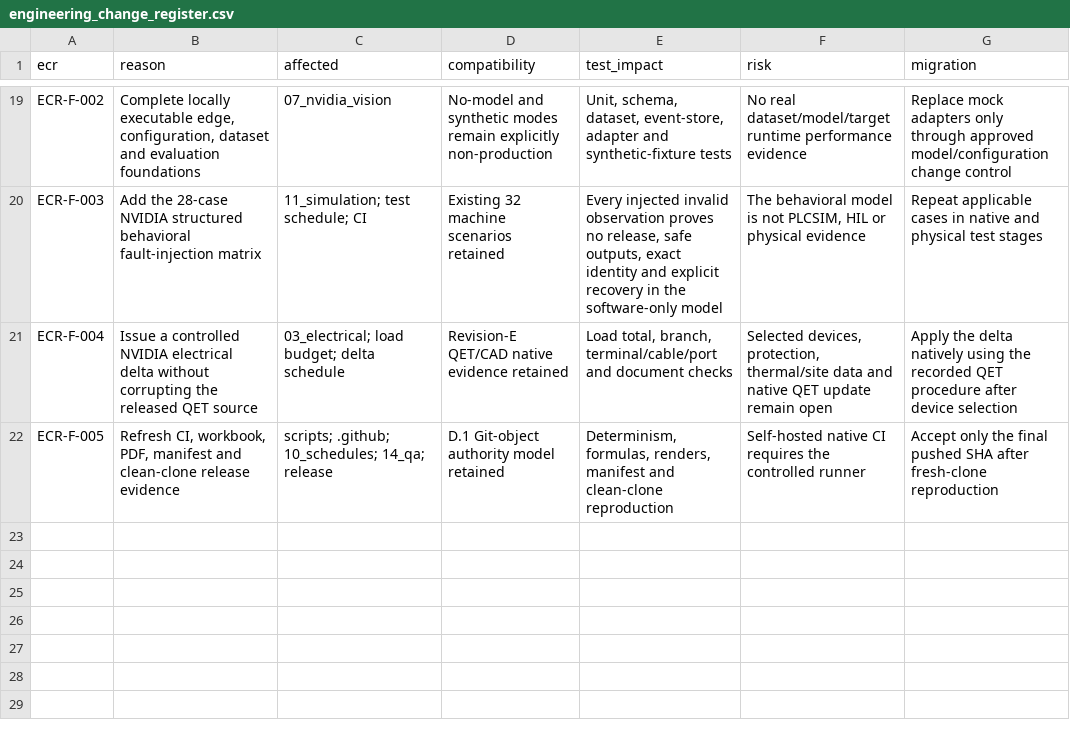
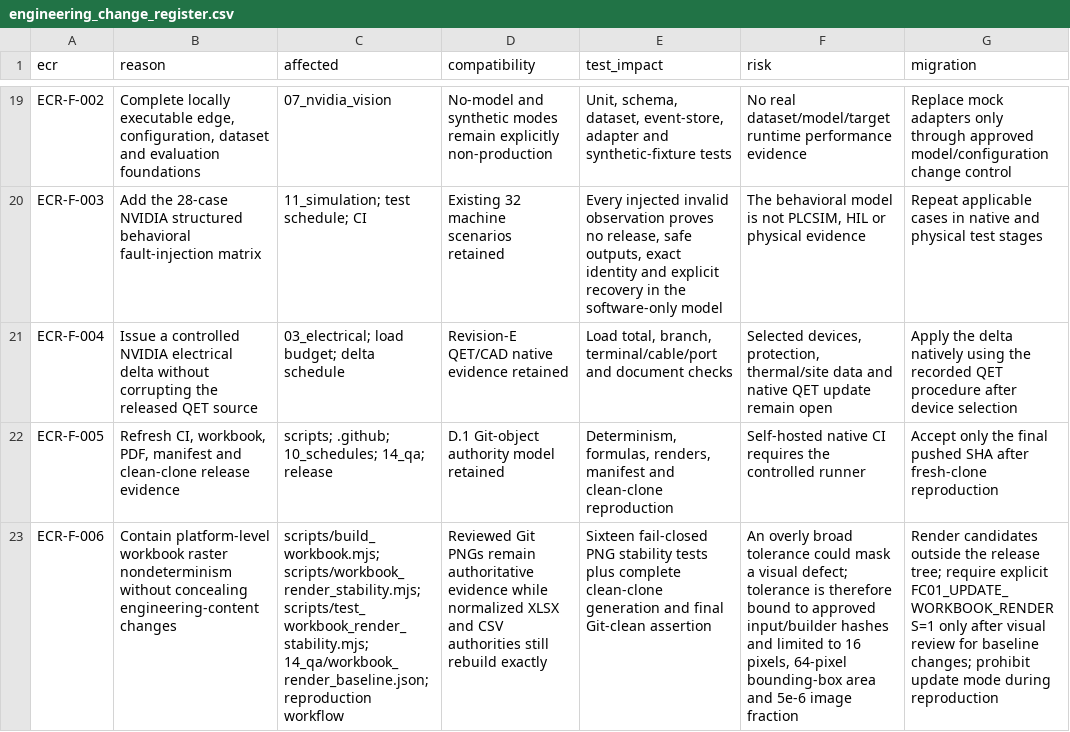
Before and after one commit to chad416/industry-grade-siemens-nvidia, a CSV file: 00_project_control/engineering_change_register.csv, drawn as a sheet; only a part is shown, gaps mark what is left out; the diff names each change by its address in the sheet, - before the commit and + after, or states it on an @@ line.

Commit message:
fix: close Revision F workbook render reproducibility

```diff
--- a/00_project_control/engineering_change_register.csv
+++ b/00_project_control/engineering_change_register.csv
+row 23: ECR-F-006 | Contain platform-level workbook raster nondeterminism without concealing engineering-content changes | scripts/build_workbook.mjs; scripts/workbook_render_stability.mjs; scripts/test_workbook_render_stability.mjs; 14_qa/workbook_render_baseline.json; reproduction workflow | Reviewed Git PNGs remain authoritative evidence while normalized XLSX and CSV authorities still rebuild exactly | Sixteen fail-closed PNG stability tests plus complete clean-clone generation and final Git-clean assertion | An overly broad tolerance could mask a visual defect; tolerance is therefore bound to approved input/builder hashes and limited to 16 pixels, 64-pixel bounding-box area and 5e-6 image fraction | Render candidates outside the release tree; require explicit FC01_UPDATE_WORKBOOK_RENDERS=1 only after visual review for baseline changes; prohibit update mode during reproduction
```
Also changed, not shown: 00_project_control/decision_register.csv, 14_qa/review_records.csv, 12 other files.
